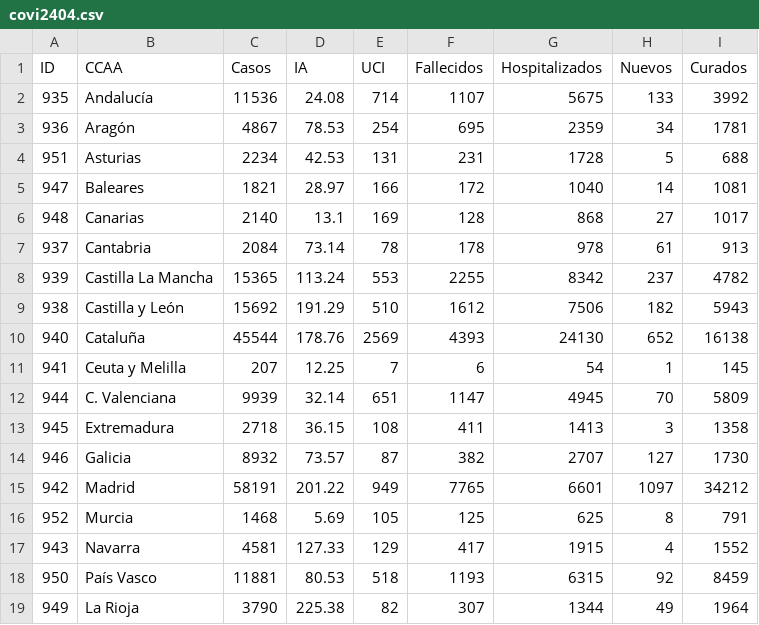
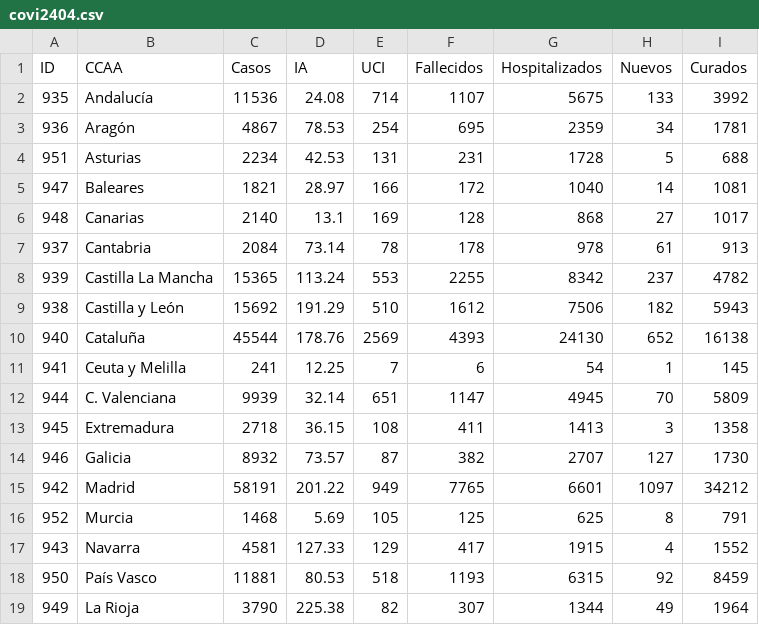
Before and after one commit to Eclectikus/COVID-19, a CSV file: data/covi2404.csv, drawn as a sheet.

Commit message:
Update covi2404.csv

```diff
--- a/data/covi2404.csv
+++ b/data/covi2404.csv
@@ -10,3 +10,3 @@ ID,CCAA,Casos,IA,UCI,Fallecidos,Hospitalizados,Nuevos,Curados
 940,Cataluña,45544,178.76,2569,4393,24130,652,16138
-941,Ceuta y Melilla,207,12.25,7,6,54,1,145
+941,Ceuta y Melilla,241,12.25,7,6,54,1,145
 944,C. Valenciana,9939,32.14,651,1147,4945,70,5809
```
